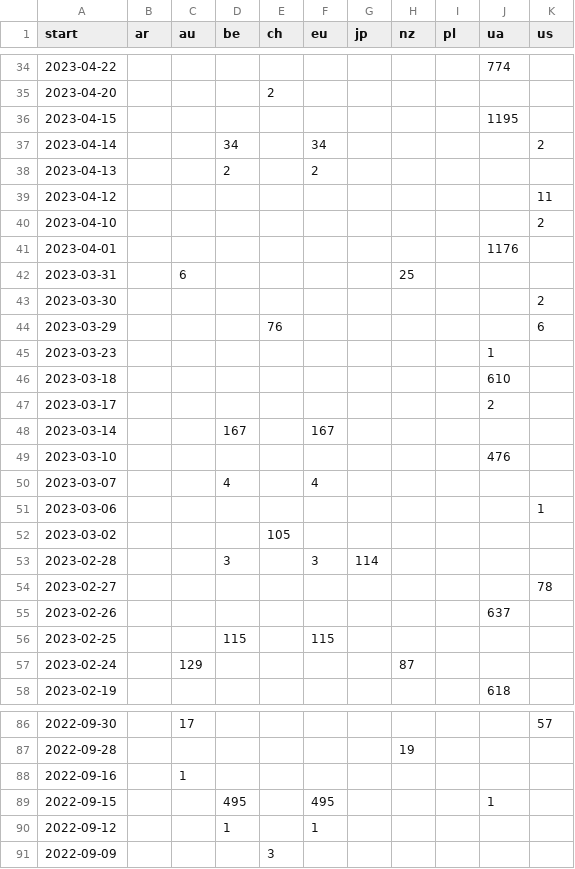
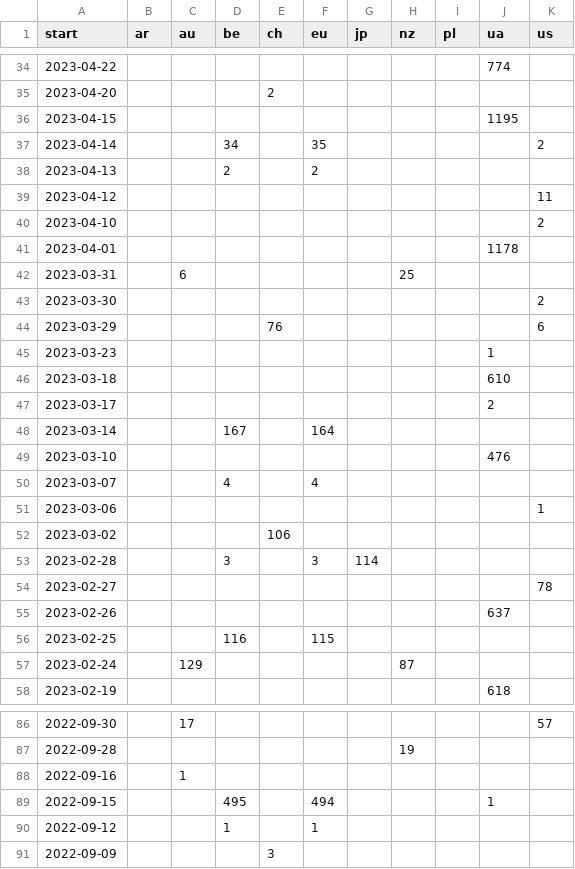
Before and after one commit to correctiv/ru-sanctions-dashboard, a CSV file: src/data/recent_origin_aggregation_table.csv, drawn as a sheet; only a part is shown, gaps mark what is left out.

Commit message:
:robot: automatic data build

```diff
--- a/src/data/recent_origin_aggregation_table.csv
+++ b/src/data/recent_origin_aggregation_table.csv
@@ -36,3 +36,3 @@ start,ar,au,be,ch,eu,jp,nz,pl,ua,us
 2023-04-15,,,,,,,,,1195,
-2023-04-14,,,34,,34,,,,,2
+2023-04-14,,,34,,35,,,,,2
 2023-04-13,,,2,,2,,,,,
@@ -40,3 +40,3 @@ start,ar,au,be,ch,eu,jp,nz,pl,ua,us
 2023-04-10,,,,,,,,,,2
-2023-04-01,,,,,,,,,1176,
+2023-04-01,,,,,,,,,1178,
 2023-03-31,,6,,,,,25,,,
@@ -47,3 +47,3 @@ start,ar,au,be,ch,eu,jp,nz,pl,ua,us
 2023-03-17,,,,,,,,,2,
-2023-03-14,,,167,,167,,,,,
+2023-03-14,,,167,,164,,,,,
 2023-03-10,,,,,,,,,476,
@@ -51,3 +51,3 @@ start,ar,au,be,ch,eu,jp,nz,pl,ua,us
 2023-03-06,,,,,,,,,,1
-2023-03-02,,,,105,,,,,,
+2023-03-02,,,,106,,,,,,
 2023-02-28,,,3,,3,114,,,,
@@ -55,3 +55,3 @@ start,ar,au,be,ch,eu,jp,nz,pl,ua,us
 2023-02-26,,,,,,,,,637,
-2023-02-25,,,115,,115,,,,,
+2023-02-25,,,116,,115,,,,,
 2023-02-24,,129,,,,,87,,,
@@ -88,3 +88,3 @@ start,ar,au,be,ch,eu,jp,nz,pl,ua,us
 2022-09-16,,1,,,,,,,,
-2022-09-15,,,495,,495,,,,1,
+2022-09-15,,,495,,494,,,,1,
 2022-09-12,,,1,,1,,,,,
```
Also changed, not shown: src/data/sanctions_timeline_2014-2022.csv, 1 other file.
